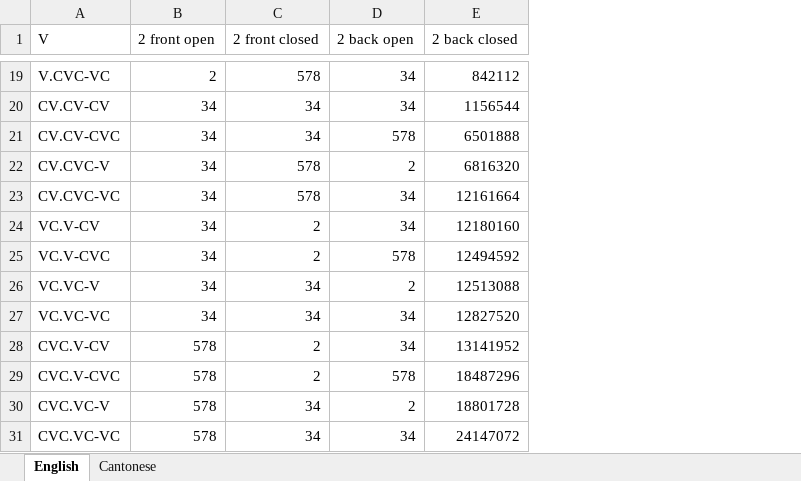
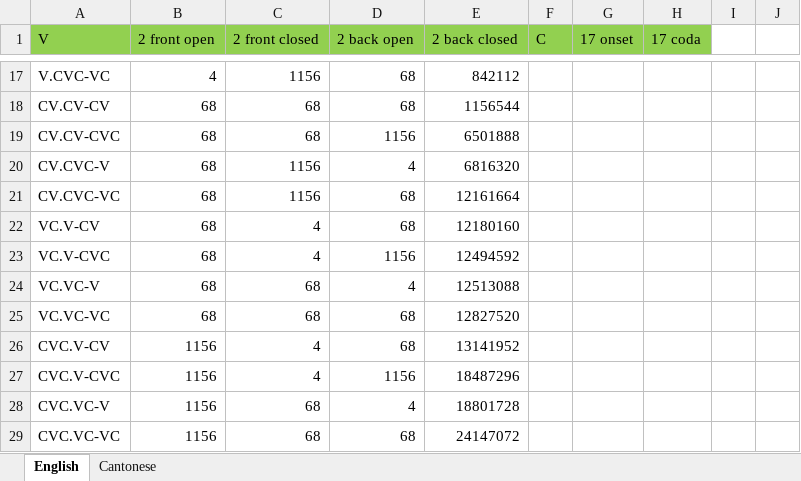
Before and after one commit to ivyzheng1592/SubInPhon, an Excel workbook: Dataset/stimuli_counting.xlsx, sheet English, drawn as a sheet; only a part is shown, gaps mark what is left out; values as stored, in another font and other column widths than the file's, no borders; addresses are those after the commit; the diff covers the shown part only; the diff names each change by its address in the sheet, - before the commit and + after, or states it on an @@ line.

```diff
--- a/Dataset/stimuli_counting.xlsx (sheet English)
+++ b/Dataset/stimuli_counting.xlsx (sheet English)
+column F (C), empty
+column G (17 onset), empty
+column H (17 coda), empty
+column I, empty
+column J, empty
-A1:E1 fill: none
+A1:E1 fill: #92D050
-B17 (2 front open): 2
+B17 (2 front open): 4
-C17 (2 front closed): 578
+C17 (2 front closed): 1156
-D17:D18 (2 back open): 34
+D17:D18 (2 back open): 68
-B18:B25 (2 front open): 34
+B18:B25 (2 front open): 68
-C18:C19 (2 front closed): 34
+C18:C19 (2 front closed): 68
-D19 (2 back open): 578
+D19 (2 back open): 1156
-C20:C21 (2 front closed): 578
+C20:C21 (2 front closed): 1156
-D20 (2 back open): 2
+D20 (2 back open): 4
-D21:D22 (2 back open): 34
+D21:D22 (2 back open): 68
-C22:C23 (2 front closed): 2
+C22:C23 (2 front closed): 4
-D23 (2 back open): 578
+D23 (2 back open): 1156
-C24:C25 (2 front closed): 34
+C24:C25 (2 front closed): 68
-D24 (2 back open): 2
+D24 (2 back open): 4
-D25:D26 (2 back open): 34
+D25:D26 (2 back open): 68
-B26:B29 (2 front open): 578
+B26:B29 (2 front open): 1156
-C26:C27 (2 front closed): 2
+C26:C27 (2 front closed): 4
-D27 (2 back open): 578
+D27 (2 back open): 1156
-C28:C29 (2 front closed): 34
+C28:C29 (2 front closed): 68
-D28 (2 back open): 2
+D28 (2 back open): 4
-D29 (2 back open): 34
+D29 (2 back open): 68
```
Also changed, not shown: 2 removed rows, 42 edited cells and cell formats elsewhere in this sheet, formulas that keep their value, 2 other files.
